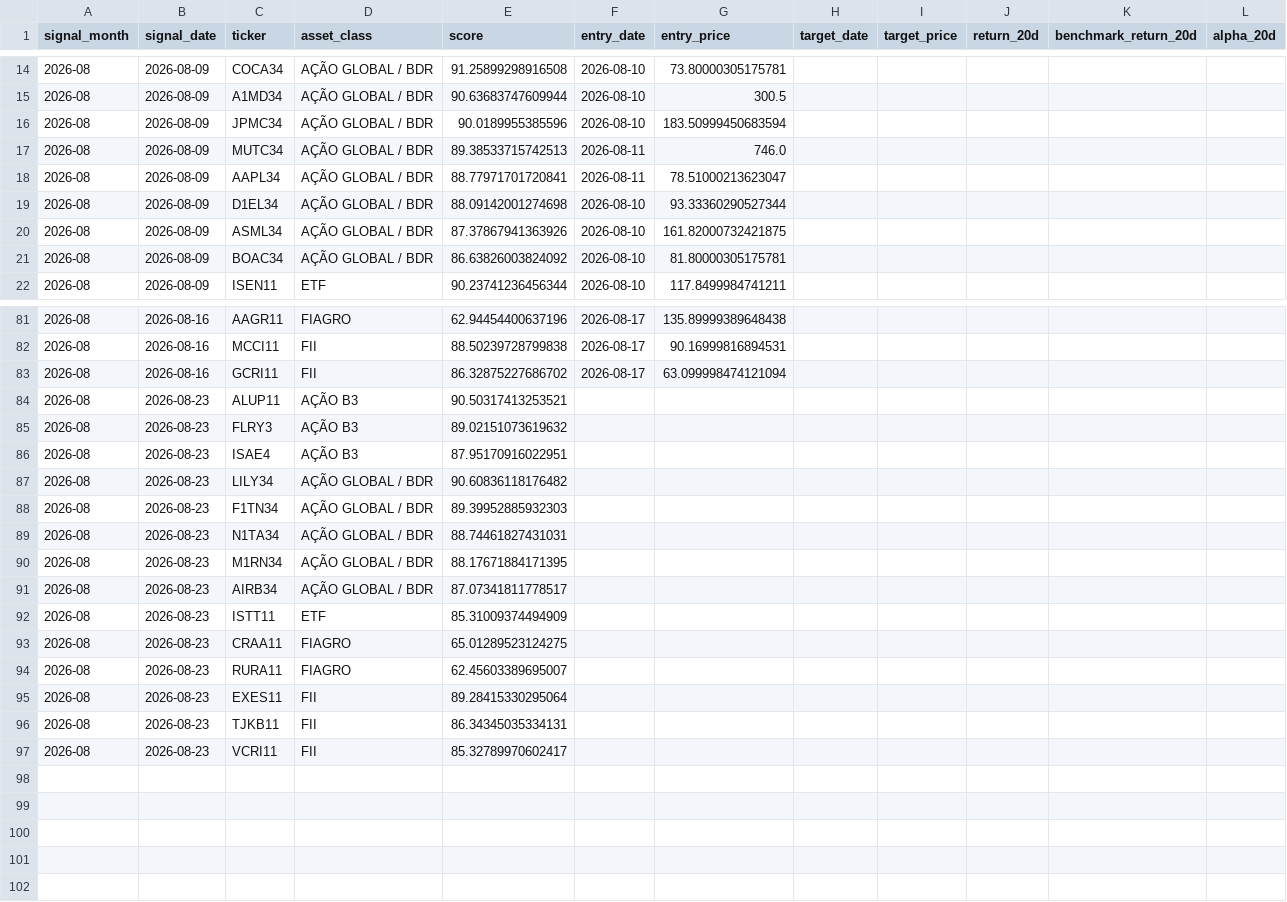
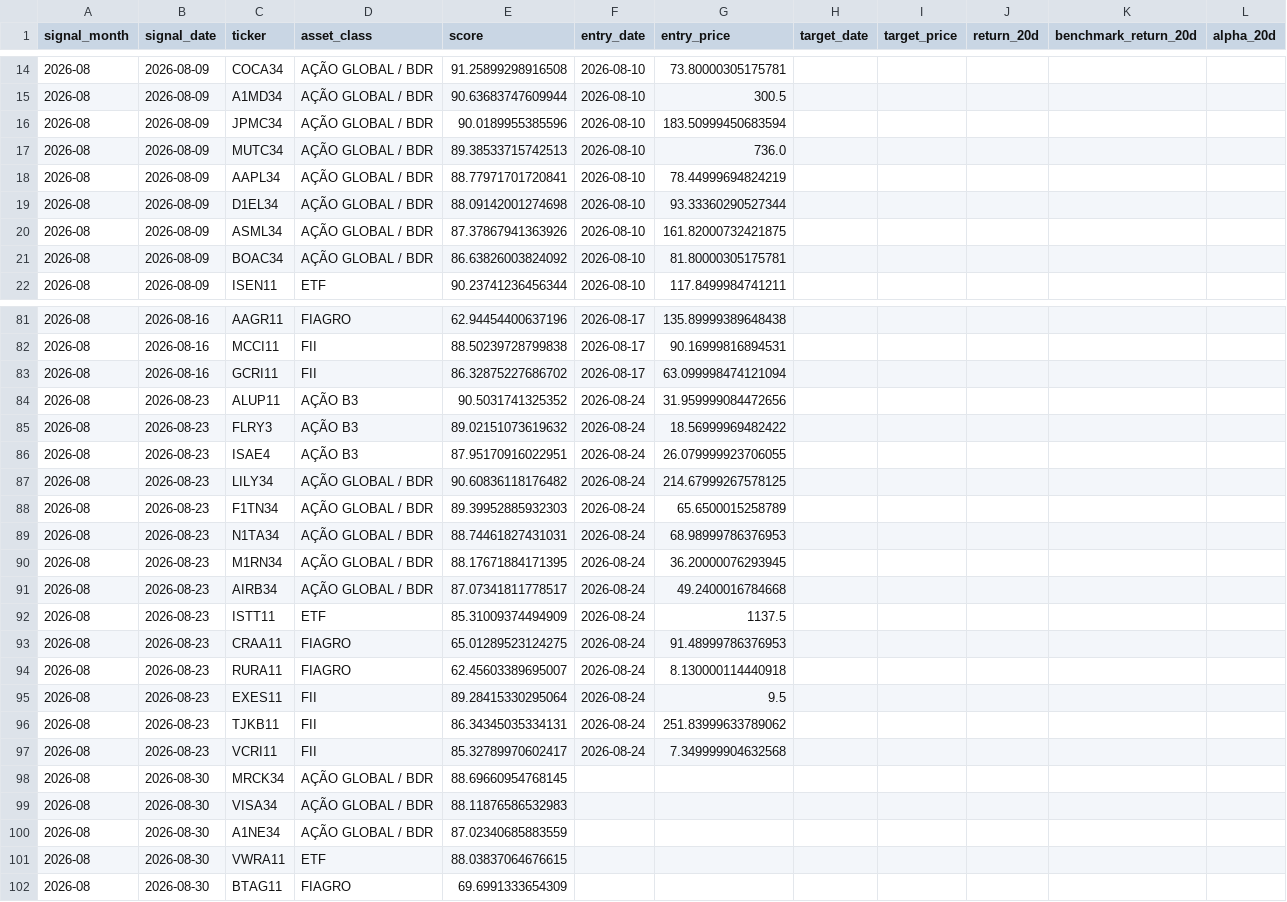
Before and after one commit to lucasfaamm/b3-ai, a CSV file: data/nubank_forward_validation.csv, drawn as a sheet; only a part is shown, gaps mark what is left out; the diff covers the shown part only.

```diff
--- a/data/nubank_forward_validation.csv
+++ b/data/nubank_forward_validation.csv
@@ -16,4 +16,4 @@ signal_month,signal_date,ticker,asset_class,score,entry_date,entry_price,target_
 2026-08,2026-08-09,JPMC34,AÇÃO GLOBAL / BDR,90.0189955385596,2026-08-10,183.50999450683594,,,,,
-2026-08,2026-08-09,MUTC34,AÇÃO GLOBAL / BDR,89.38533715742513,2026-08-11,746.0,,,,,
-2026-08,2026-08-09,AAPL34,AÇÃO GLOBAL / BDR,88.77971701720841,2026-08-11,78.51000213623047,,,,,
+2026-08,2026-08-09,MUTC34,AÇÃO GLOBAL / BDR,89.38533715742513,2026-08-10,736.0,,,,,
+2026-08,2026-08-09,AAPL34,AÇÃO GLOBAL / BDR,88.77971701720841,2026-08-10,78.44999694824219,,,,,
 2026-08,2026-08-09,D1EL34,AÇÃO GLOBAL / BDR,88.09142001274698,2026-08-10,93.33360290527344,,,,,
@@ -83,15 +83,20 @@ signal_month,signal_date,ticker,asset_class,score,entry_date,entry_price,target_
 2026-08,2026-08-16,GCRI11,FII,86.32875227686702,2026-08-17,63.099998474121094,,,,,
-2026-08,2026-08-23,ALUP11,AÇÃO B3,90.50317413253521,,,,,,,
-2026-08,2026-08-23,FLRY3,AÇÃO B3,89.02151073619632,,,,,,,
-2026-08,2026-08-23,ISAE4,AÇÃO B3,87.95170916022951,,,,,,,
-2026-08,2026-08-23,LILY34,AÇÃO GLOBAL / BDR,90.60836118176482,,,,,,,
-2026-08,2026-08-23,F1TN34,AÇÃO GLOBAL / BDR,89.39952885932303,,,,,,,
-2026-08,2026-08-23,N1TA34,AÇÃO GLOBAL / BDR,88.74461827431031,,,,,,,
-2026-08,2026-08-23,M1RN34,AÇÃO GLOBAL / BDR,88.17671884171395,,,,,,,
-2026-08,2026-08-23,AIRB34,AÇÃO GLOBAL / BDR,87.07341811778517,,,,,,,
-2026-08,2026-08-23,ISTT11,ETF,85.31009374494909,,,,,,,
-2026-08,2026-08-23,CRAA11,FIAGRO,65.01289523124275,,,,,,,
-2026-08,2026-08-23,RURA11,FIAGRO,62.45603389695007,,,,,,,
-2026-08,2026-08-23,EXES11,FII,89.28415330295064,,,,,,,
-2026-08,2026-08-23,TJKB11,FII,86.34345035334131,,,,,,,
-2026-08,2026-08-23,VCRI11,FII,85.32789970602417,,,,,,,
+2026-08,2026-08-23,ALUP11,AÇÃO B3,90.5031741325352,2026-08-24,31.959999084472656,,,,,
+2026-08,2026-08-23,FLRY3,AÇÃO B3,89.02151073619632,2026-08-24,18.56999969482422,,,,,
+2026-08,2026-08-23,ISAE4,AÇÃO B3,87.95170916022951,2026-08-24,26.079999923706055,,,,,
+2026-08,2026-08-23,LILY34,AÇÃO GLOBAL / BDR,90.60836118176482,2026-08-24,214.67999267578125,,,,,
+2026-08,2026-08-23,F1TN34,AÇÃO GLOBAL / BDR,89.39952885932303,2026-08-24,65.6500015258789,,,,,
+2026-08,2026-08-23,N1TA34,AÇÃO GLOBAL / BDR,88.74461827431031,2026-08-24,68.98999786376953,,,,,
+2026-08,2026-08-23,M1RN34,AÇÃO GLOBAL / BDR,88.17671884171395,2026-08-24,36.20000076293945,,,,,
+2026-08,2026-08-23,AIRB34,AÇÃO GLOBAL / BDR,87.07341811778517,2026-08-24,49.2400016784668,,,,,
+2026-08,2026-08-23,ISTT11,ETF,85.31009374494909,2026-08-24,1137.5,,,,,
+2026-08,2026-08-23,CRAA11,FIAGRO,65.01289523124275,2026-08-24,91.48999786376953,,,,,
+2026-08,2026-08-23,RURA11,FIAGRO,62.45603389695007,2026-08-24,8.130000114440918,,,,,
+2026-08,2026-08-23,EXES11,FII,89.28415330295064,2026-08-24,9.5,,,,,
+2026-08,2026-08-23,TJKB11,FII,86.34345035334131,2026-08-24,251.83999633789062,,,,,
+2026-08,2026-08-23,VCRI11,FII,85.32789970602417,2026-08-24,7.349999904632568,,,,,
+2026-08,2026-08-30,MRCK34,AÇÃO GLOBAL / BDR,88.69660954768145,,,,,,,
+2026-08,2026-08-30,VISA34,AÇÃO GLOBAL / BDR,88.11876586532983,,,,,,,
+2026-08,2026-08-30,A1NE34,AÇÃO GLOBAL / BDR,87.02340685883559,,,,,,,
+2026-08,2026-08-30,VWRA11,ETF,88.03837064676615,,,,,,,
+2026-08,2026-08-30,BTAG11,FIAGRO,69.6991333654309,,,,,,,
```
Also changed, not shown: 24 edited cells elsewhere in this file, data/fundamentals.csv, data/nubank_b3_universe.csv, 14 other files.
